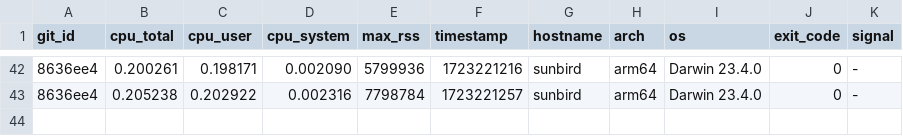
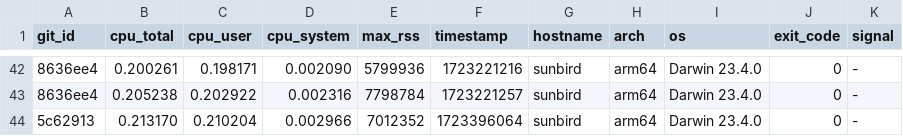
Before and after one commit to ccomparini/fpl2cc, a TSV file: yprof/fpl2cc/fpl_x_parser.h.jemp.tsv, drawn as a sheet; only a part is shown, gaps mark what is left out; the diff names each change by its address in the sheet, - before the commit and + after, or states it on an @@ line.

Commit message:
yprof

```diff
--- a/yprof/fpl2cc/fpl_x_parser.h.jemp.tsv
+++ b/yprof/fpl2cc/fpl_x_parser.h.jemp.tsv
+row 44: 5c62913 | 0.213170 | 0.210204 | 0.002966 | 7012352 | 1723396064 | sunbird | arm64 | Darwin 23.4.0 | 0 | -
```
Also changed, not shown: yprof/fpl2cc/regex_custom_scanner.h.jemp.tsv, yprof/fpl2cc/scan_group_terminal.h.jemp.tsv, 18 other files.
